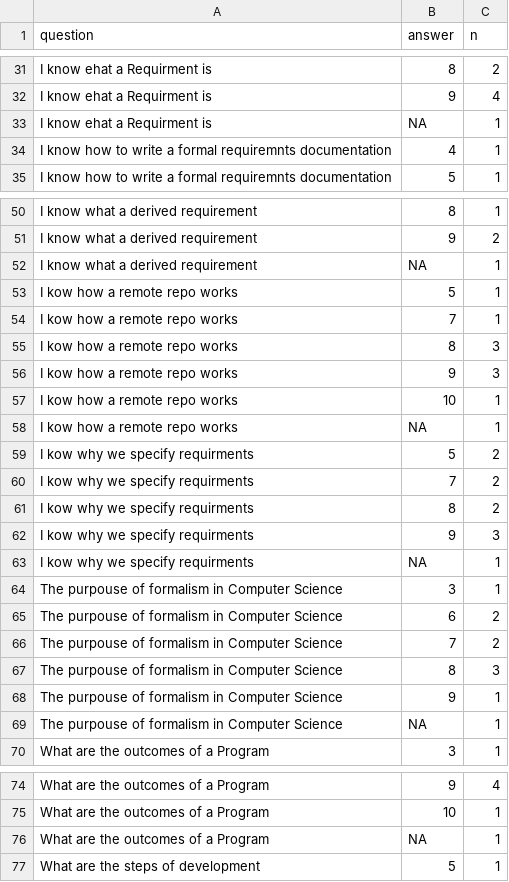
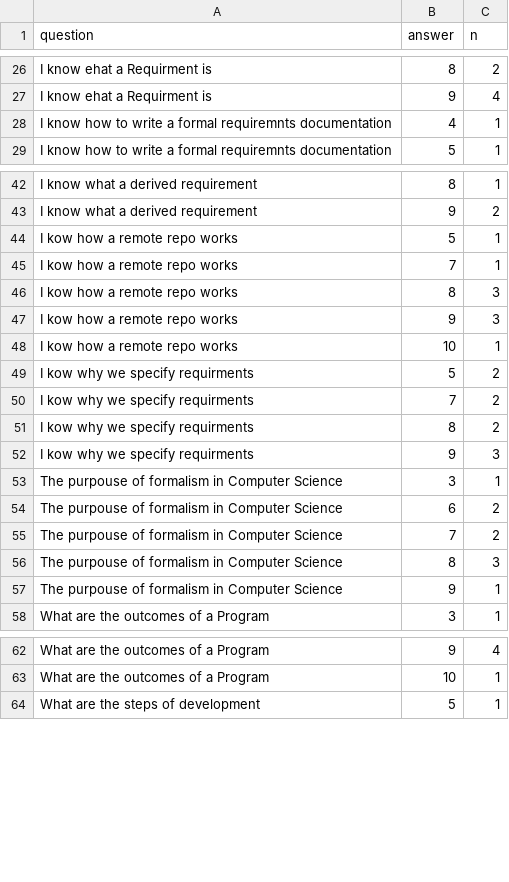
Before and after one commit to UPPMAX/programming_formalisms, a CSV file: evaluations/2024_autumn/monday_tally.csv, drawn as a sheet; only a part is shown, gaps mark what is left out; the diff covers the shown part only; the diff names each change by its address in the sheet, - before the commit and + after, or states it on an @@ line.

```diff
--- a/evaluations/2024_autumn/monday_tally.csv
+++ b/evaluations/2024_autumn/monday_tally.csv
-row 33: I know ehat a Requirment is | NA | 1
-row 52: I know what a derived requirement | NA | 1
-row 58: I kow how a remote repo works | NA | 1
-row 63: I kow why we specify requirments | NA | 1
-row 69: The purpouse of formalism in Computer Science | NA | 1
-row 76: What are the outcomes of a Program | NA | 1
```
Also changed, not shown: 10 removed rows elsewhere in this file, 2 other files.
